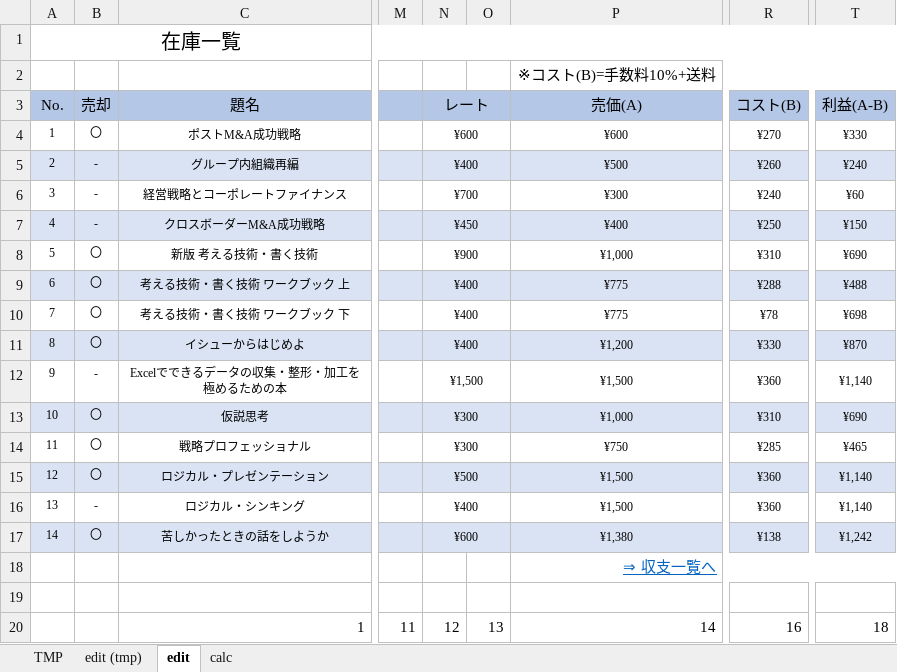
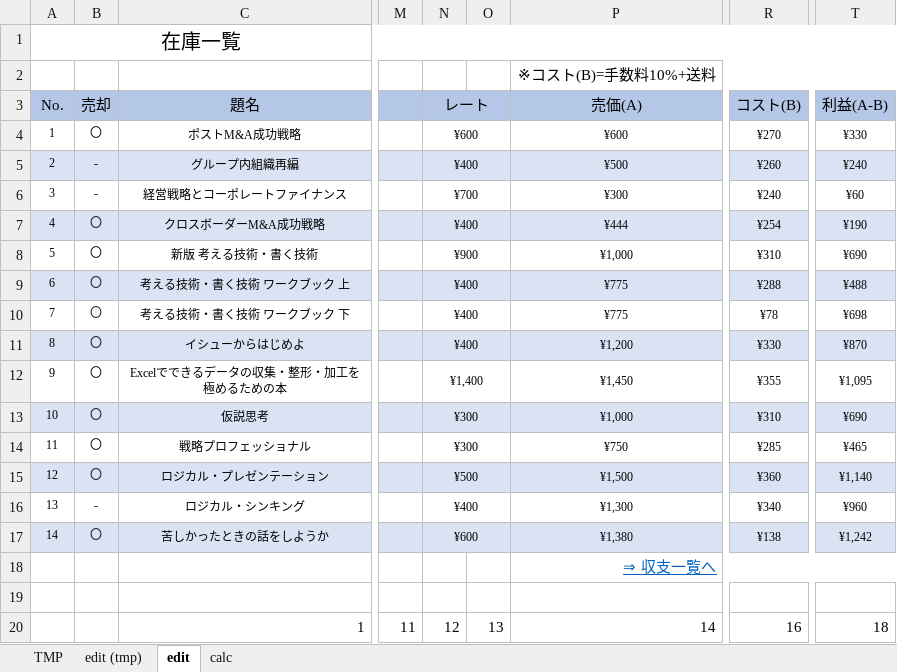
Before and after one commit to haramisuky/stock.github.io, an Excel workbook: TMP.xlsx, sheet edit, drawn as a sheet; only a part is shown, gaps mark what is left out; values as stored, in another font and other column widths than the file's, no borders; the diff names each change by its address in the sheet, - before the commit and + after, or states it on an @@ line.

```diff
--- a/TMP.xlsx (sheet edit)
+++ b/TMP.xlsx (sheet edit)
-B7 (売却): -
+B7 (売却): 〇
-N7 (レート): ¥450
+N7 (レート): ¥400
-P7 (売価(A)): ¥400
+P7 (売価(A)): ¥444
-R7 (コスト(B)): ¥250
+R7 (コスト(B)): ¥254
-T7 (利益(A-B)): ¥150
+T7 (利益(A-B)): ¥190
-B12 (売却): -
+B12 (売却): 〇
-N12 (レート): ¥1,500
+N12 (レート): ¥1,400
-P12 (売価(A)): ¥1,500
+P12 (売価(A)): ¥1,450
-R12 (コスト(B)): ¥360
+R12 (コスト(B)): ¥355
-T12 (利益(A-B)): ¥1,140
+T12 (利益(A-B)): ¥1,095
-P16 (売価(A)): ¥1,500
+P16 (売価(A)): ¥1,300
-R16 (コスト(B)): ¥360
+R16 (コスト(B)): ¥340
-T16 (利益(A-B)): ¥1,140
+T16 (利益(A-B)): ¥960
```
Also changed, not shown: sheet calc, 3 other files.
